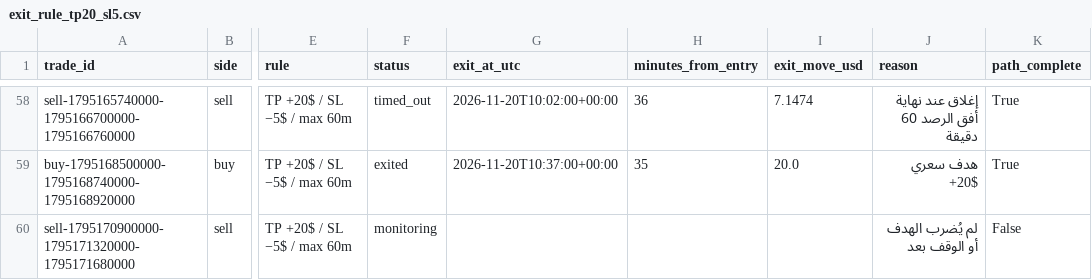
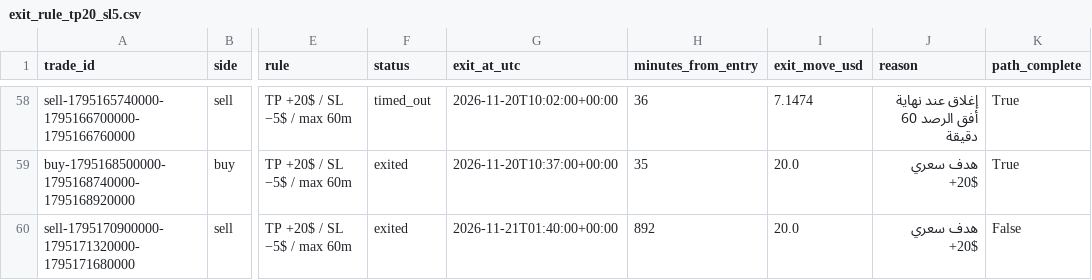
Before and after one commit to salehrbo1-cell/Alert-bot, a CSV file: research/sonic_paper/exit_rule_tp20_sl5.csv, drawn as a sheet; only a part is shown, gaps mark what is left out; the diff names each change by its address in the sheet, - before the commit and + after, or states it on an @@ line.

```diff
--- a/research/sonic_paper/exit_rule_tp20_sl5.csv
+++ b/research/sonic_paper/exit_rule_tp20_sl5.csv
-F60 (status): monitoring
+F60 (status): exited
-G60 (exit_at_utc): (empty)
+G60 (exit_at_utc): 2026-11-21T01:40:00+00:00
-H60 (minutes_from_entry): (empty)
+H60 (minutes_from_entry): 892
-I60 (exit_move_usd): (empty)
+I60 (exit_move_usd): 20.0
-J60 (reason): لم يُضرب الهدف أو الوقف بعد
+J60 (reason): هدف سعري +20$
```
Also changed, not shown: research/sonic_paper/exit_rule_m5_structure.csv, research/sonic_paper/exit_rule_step_resistance.csv, 4 other files.
